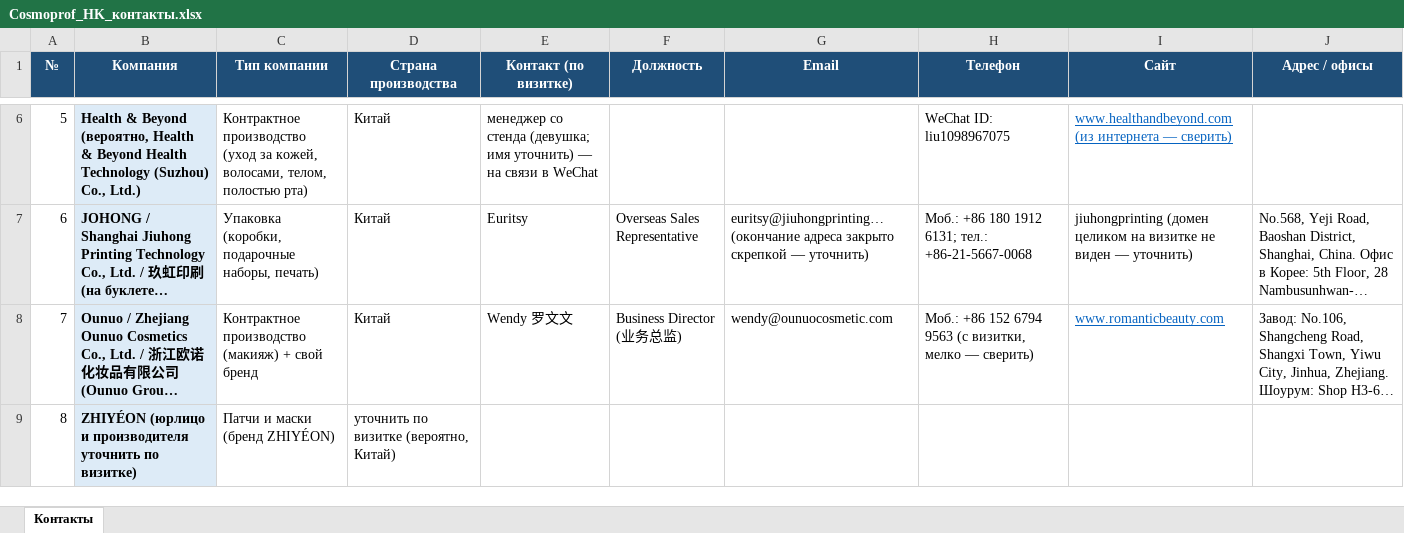
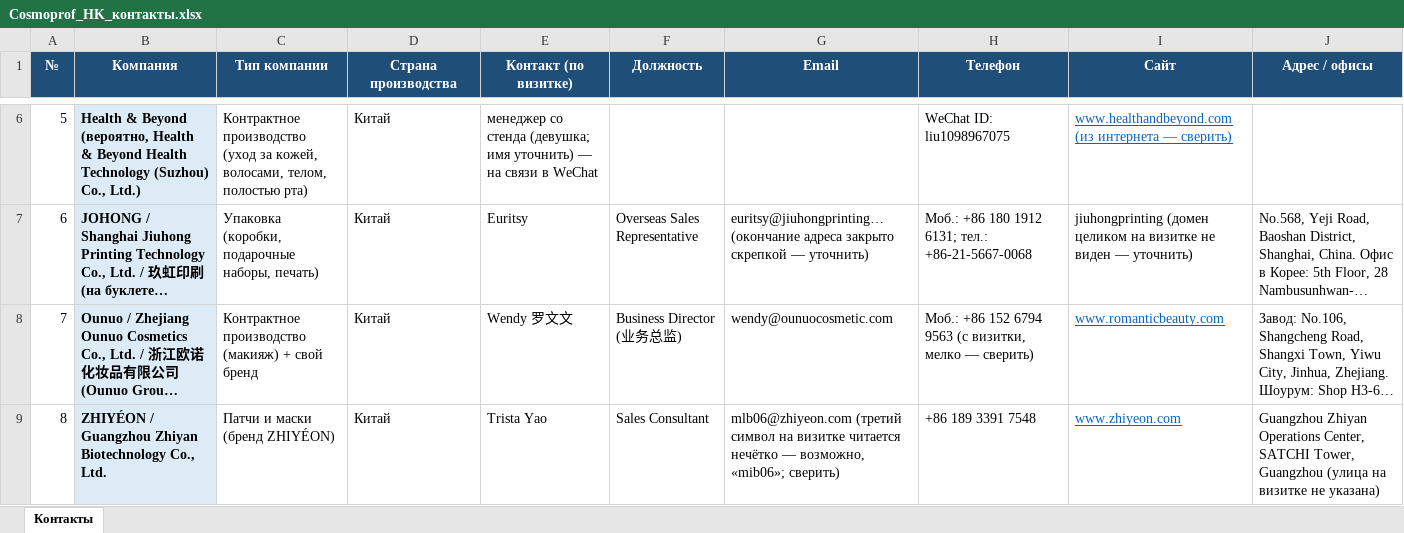
Before and after one commit to alimovpr/Claude, an Excel workbook: cosmopack-hk/cosmoprof/Cosmoprof_HK_контакты.xlsx, sheet Контакты, drawn as a sheet; only a part is shown, gaps mark what is left out; long unchanged cells end in …; values as stored, in another font and other column widths than the file's, no borders; the diff names each change by its address in the sheet, - before the commit and + after, or states it on an @@ line.

```diff
--- a/cosmopack-hk/cosmoprof/Cosmoprof_HK_контакты.xlsx (sheet Контакты)
+++ b/cosmopack-hk/cosmoprof/Cosmoprof_HK_контакты.xlsx (sheet Контакты)
-B9 (Компания): ZHIYÉON (юрлицо и производителя уточнить по визитке)
+B9 (Компания): ZHIYÉON / Guangzhou Zhiyan Biotechnology Co., Ltd.
-D9 (Страна производства): уточнить по визитке (вероятно, Китай)
+D9 (Страна производства): Китай
-E9 (Контакт (по визитке)): (empty)
+E9 (Контакт (по визитке)): Trista Yao
-F9 (Должность): (empty)
+F9 (Должность): Sales Consultant
-G9 (Email): (empty)
+G9 (Email): mlb06@zhiyeon.com (третий символ на визитке читается нечётко — возможно, «mib06»; сверить)
-H9 (Телефон): (empty)
+H9 (Телефон): +86 189 3391 7548
-I9 (Сайт): (empty)
+I9 (Сайт): www.zhiyeon.com
-J9 (Адрес / офисы): (empty)
+J9 (Адрес / офисы): Guangzhou Zhiyan Operations Center, SATCHI Tower, Guangzhou (улица на визитке не указана)
```
Also changed, not shown: cosmopack-hk/contacts.xlsx, cosmopack-hk/day1/Cosmopack_HK_день1_контакты.xlsx, 7 other files.
